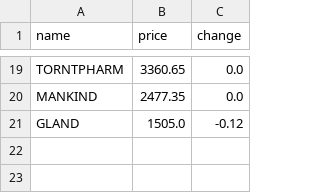
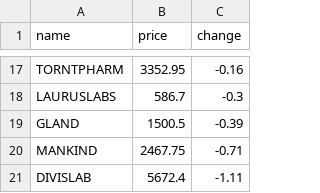
Before and after one commit to SxryxnshS5/Heatmap-react, a CSV file: public/Scraped_data/NIFTYPHARMA_stock_data.csv, drawn as a sheet; only a part is shown, gaps mark what is left out; removed rows and columns are numbered as before the commit, all else as after; the diff covers the shown part only; the diff names each change by its address in the sheet, - before the commit and + after, or states it on an @@ line.

```diff
--- a/public/Scraped_data/NIFTYPHARMA_stock_data.csv
+++ b/public/Scraped_data/NIFTYPHARMA_stock_data.csv
-B17 (price): 3360.65
+B17 (price): 3352.95
-C17 (change): 0.0
+C17 (change): -0.16
-row 20: MANKIND | 2477.35 | 0.0
+row 18: LAURUSLABS | 586.7 | -0.3
-B19 (price): 1505.0
+B19 (price): 1500.5
-C19 (change): -0.12
+C19 (change): -0.39
+row 20: MANKIND | 2467.75 | -0.71
+row 21: DIVISLAB | 5672.4 | -1.11
```
Also changed, not shown: 11 added rows, 13 removed rows and 8 edited cells elsewhere in this file, public/Scraped_data/NIFTYCONSUMP_stock_data.csv, public/Scraped_data/NIFTYENERGY_stock_data.csv, 6 other files.
